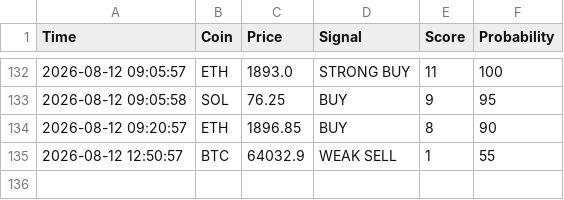
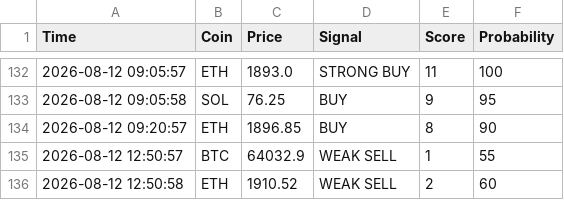
Before and after one commit to CodeForgeXX/Quanttrader, a CSV file: QuantTrader/data/trades.csv, drawn as a sheet; only a part is shown, gaps mark what is left out; the diff names each change by its address in the sheet, - before the commit and + after, or states it on an @@ line.

Commit message:
سیگنال جدید: ETH WEAK SELL

```diff
--- a/QuantTrader/data/trades.csv
+++ b/QuantTrader/data/trades.csv
+row 136: 2026-08-12 12:50:58 | ETH | 1910.52 | WEAK SELL | 2 | 60
```
